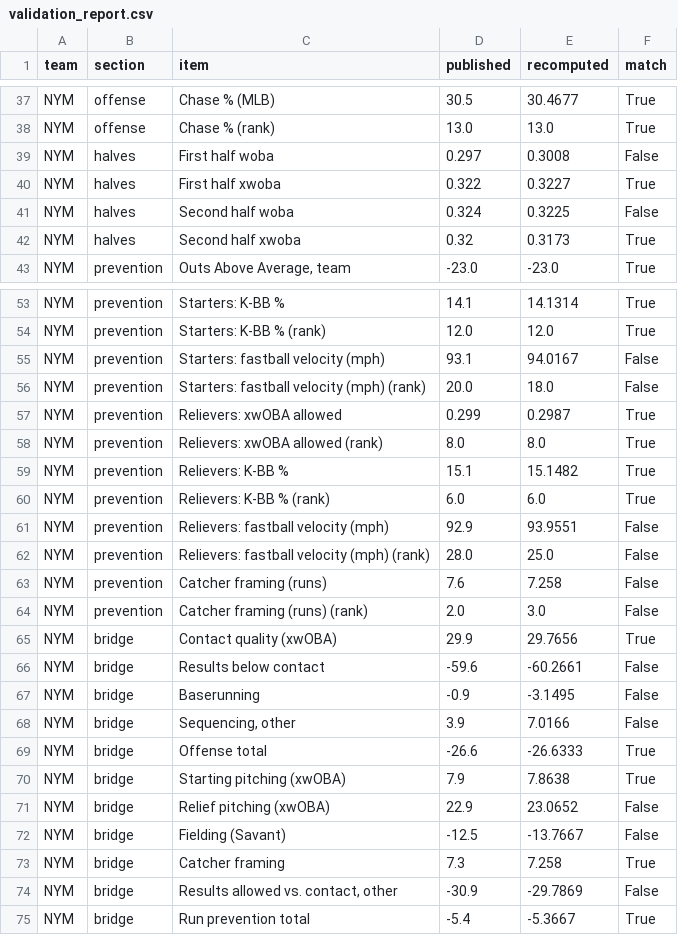
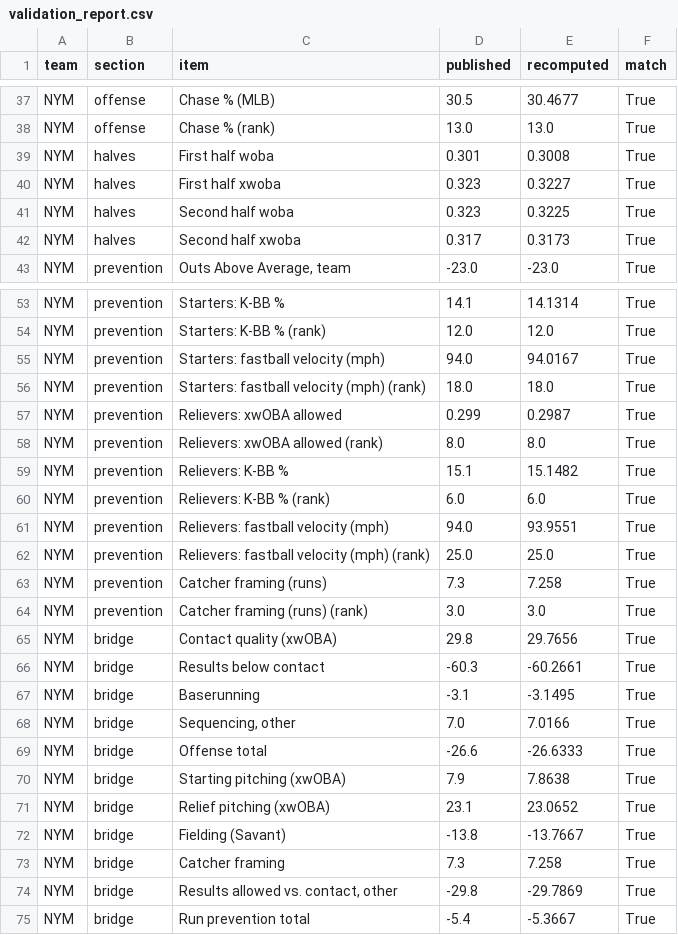
Before and after one commit to ejimenezperformance/ep-team-diagnosis, a CSV file: validation/validation_report.csv, drawn as a sheet; only a part is shown, gaps mark what is left out; the diff covers the shown part only.

Commit message:
Validation after Mets dashboard update: 585/640 published values reproduced

```diff
--- a/validation/validation_report.csv
+++ b/validation/validation_report.csv
@@ -38,6 +38,6 @@ NYM,offense,Chase % (MLB),30.5,30.4677,True
 NYM,offense,Chase % (rank),13.0,13.0,True
-NYM,halves,First half woba,0.297,0.3008,False
-NYM,halves,First half xwoba,0.322,0.3227,True
-NYM,halves,Second half woba,0.324,0.3225,False
-NYM,halves,Second half xwoba,0.32,0.3173,True
+NYM,halves,First half woba,0.301,0.3008,True
+NYM,halves,First half xwoba,0.323,0.3227,True
+NYM,halves,Second half woba,0.323,0.3225,True
+NYM,halves,Second half xwoba,0.317,0.3173,True
 NYM,prevention,"Outs Above Average, team",-23.0,-23.0,True
@@ -54,4 +54,4 @@ NYM,prevention,Starters: K-BB %,14.1,14.1314,True
 NYM,prevention,Starters: K-BB % (rank),12.0,12.0,True
-NYM,prevention,Starters: fastball velocity (mph),93.1,94.0167,False
-NYM,prevention,Starters: fastball velocity (mph) (rank),20.0,18.0,False
+NYM,prevention,Starters: fastball velocity (mph),94.0,94.0167,True
+NYM,prevention,Starters: fastball velocity (mph) (rank),18.0,18.0,True
 NYM,prevention,Relievers: xwOBA allowed,0.299,0.2987,True
@@ -60,16 +60,16 @@ NYM,prevention,Relievers: K-BB %,15.1,15.1482,True
 NYM,prevention,Relievers: K-BB % (rank),6.0,6.0,True
-NYM,prevention,Relievers: fastball velocity (mph),92.9,93.9551,False
-NYM,prevention,Relievers: fastball velocity (mph) (rank),28.0,25.0,False
-NYM,prevention,Catcher framing (runs),7.6,7.258,False
-NYM,prevention,Catcher framing (runs) (rank),2.0,3.0,False
-NYM,bridge,Contact quality (xwOBA),29.9,29.7656,True
-NYM,bridge,Results below contact,-59.6,-60.2661,False
-NYM,bridge,Baserunning,-0.9,-3.1495,False
-NYM,bridge,"Sequencing, other",3.9,7.0166,False
+NYM,prevention,Relievers: fastball velocity (mph),94.0,93.9551,True
+NYM,prevention,Relievers: fastball velocity (mph) (rank),25.0,25.0,True
+NYM,prevention,Catcher framing (runs),7.3,7.258,True
+NYM,prevention,Catcher framing (runs) (rank),3.0,3.0,True
+NYM,bridge,Contact quality (xwOBA),29.8,29.7656,True
+NYM,bridge,Results below contact,-60.3,-60.2661,True
+NYM,bridge,Baserunning,-3.1,-3.1495,True
+NYM,bridge,"Sequencing, other",7.0,7.0166,True
 NYM,bridge,Offense total,-26.6,-26.6333,True
 NYM,bridge,Starting pitching (xwOBA),7.9,7.8638,True
-NYM,bridge,Relief pitching (xwOBA),22.9,23.0652,False
-NYM,bridge,Fielding (Savant),-12.5,-13.7667,False
+NYM,bridge,Relief pitching (xwOBA),23.1,23.0652,True
+NYM,bridge,Fielding (Savant),-13.8,-13.7667,True
 NYM,bridge,Catcher framing,7.3,7.258,True
-NYM,bridge,"Results allowed vs. contact, other",-30.9,-29.7869,False
+NYM,bridge,"Results allowed vs. contact, other",-29.8,-29.7869,True
 NYM,bridge,Run prevention total,-5.4,-5.3667,True
```
Also changed, not shown: 12 edited cells elsewhere in this file, 2 other files.
